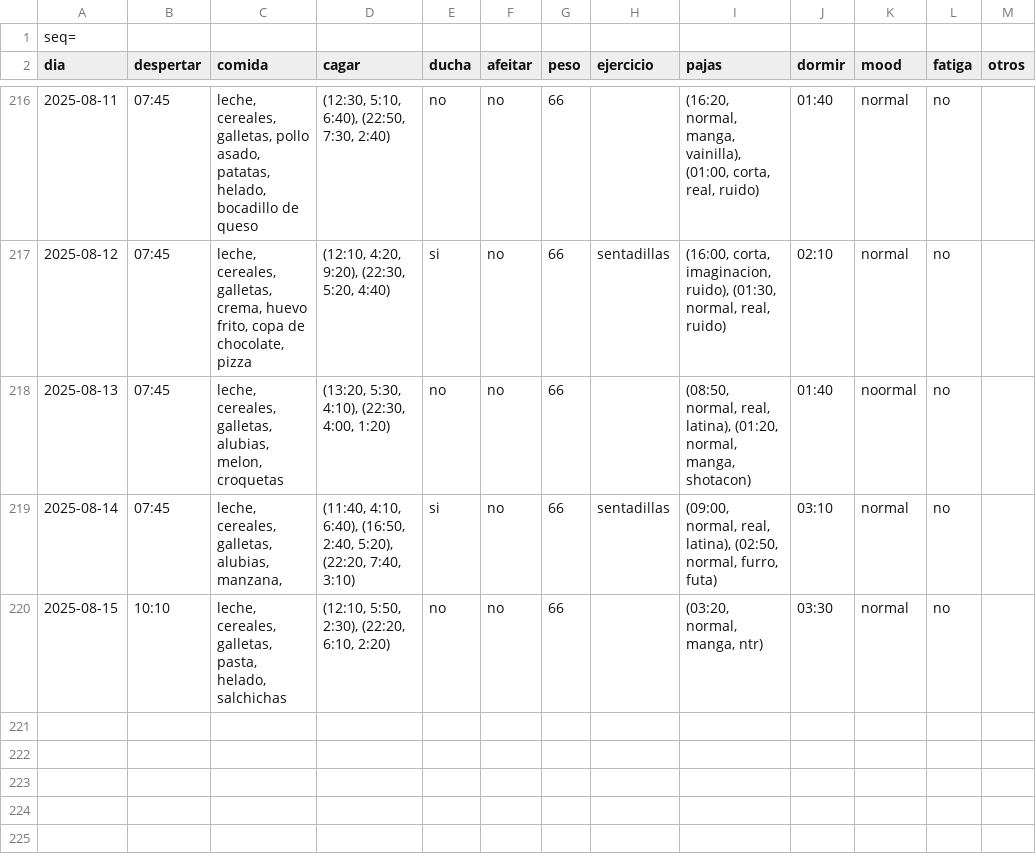
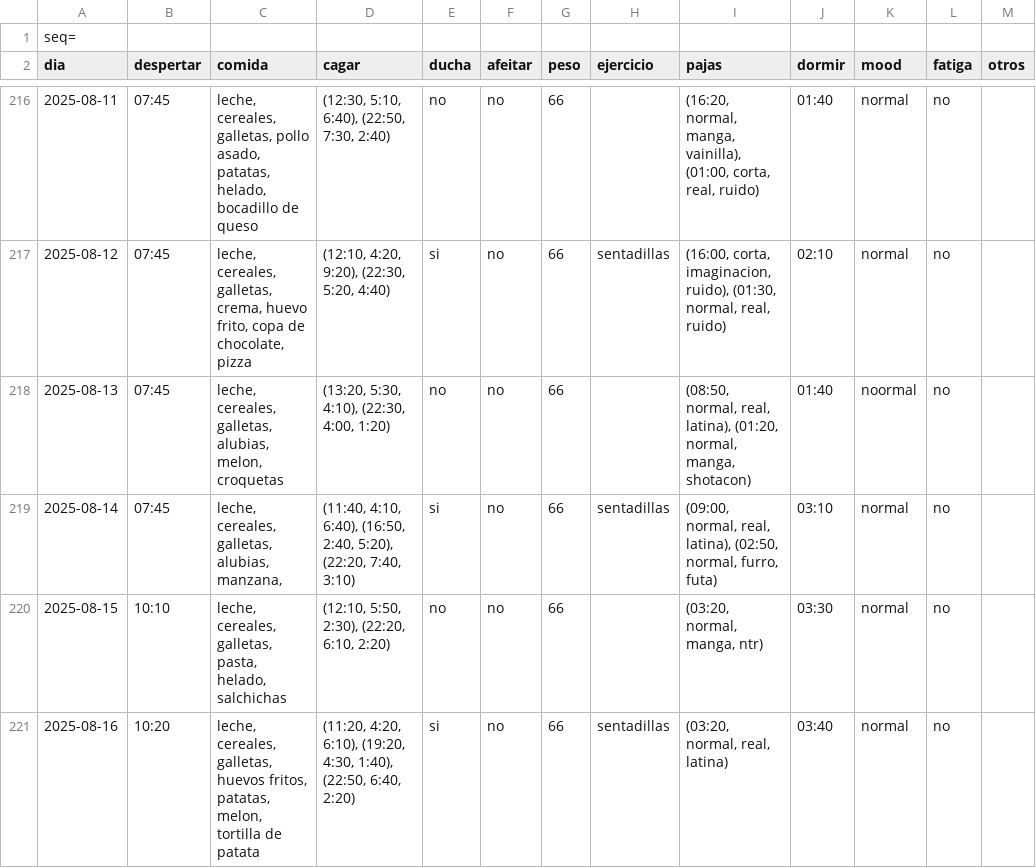
Before and after one commit to megabentilad/Estadisticas, a CSV file: docs/base.csv, drawn as a sheet; only a part is shown, gaps mark what is left out; the diff names each change by its address in the sheet, - before the commit and + after, or states it on an @@ line.

Commit message:
Actualizar reporte diario

```diff
--- a/docs/base.csv
+++ b/docs/base.csv
+row 221: 2025-08-16 | 10:20 | leche, cereales, galletas, huevos fritos, patatas, melon, tortilla de patata | (11:20, 4:20, 6:10), (19:20, 4:30, 1:40), (22:50, 6:40, 2:20) | si | no | 66 | sentadillas | (03:20, normal, real, latina) | 03:40 | normal | no
```
